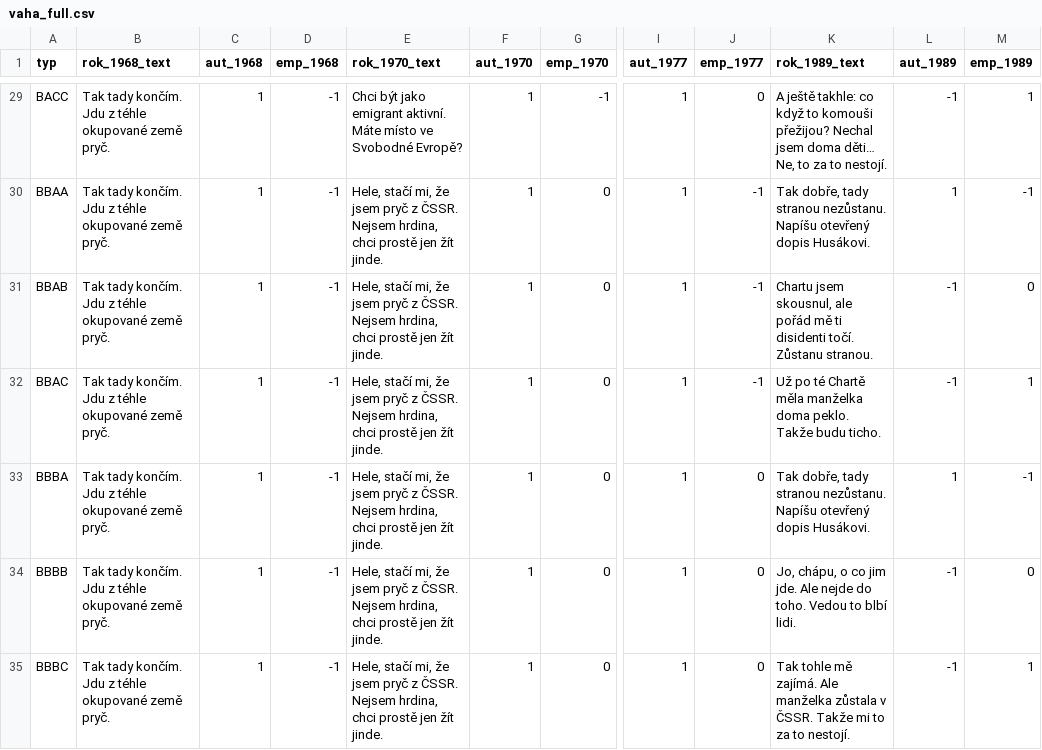
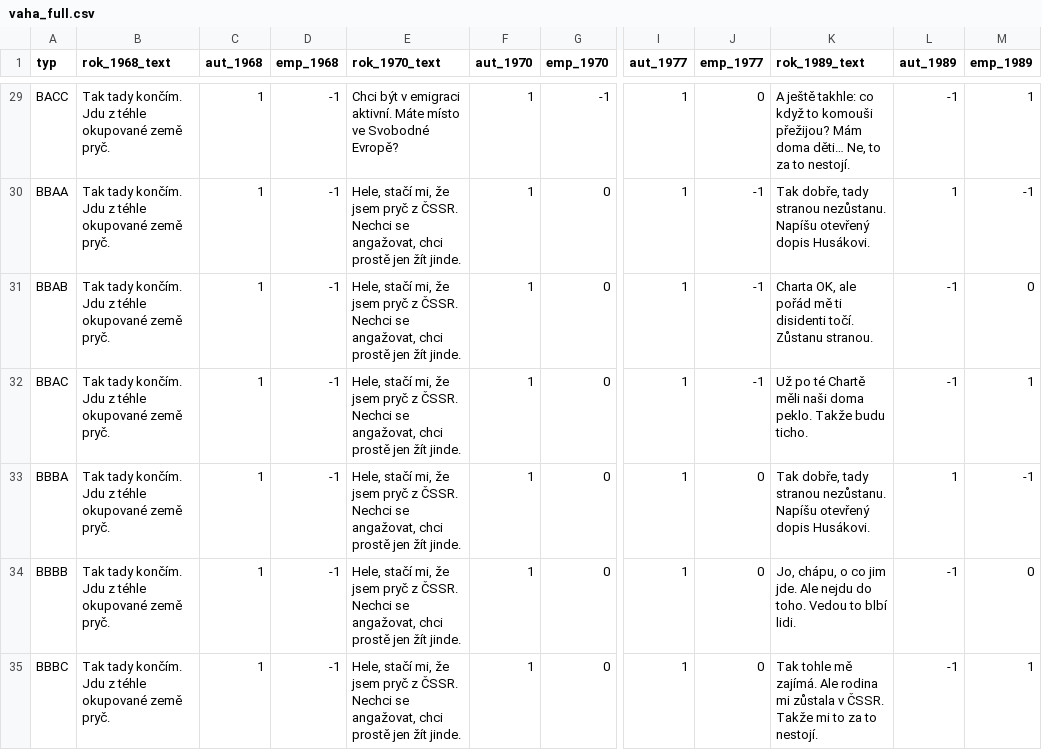
Before and after one commit to KCJ-FF-OU/vaha, a CSV file: vaha_full.csv, drawn as a sheet; only a part is shown, gaps mark what is left out; the diff covers the shown part only; the diff names each change by its address in the sheet, - before the commit and + after, or states it on an @@ line.

```diff
--- a/vaha_full.csv
+++ b/vaha_full.csv
-E29 (rok_1970_text): Chci být jako emigrant aktivní. Máte…
+E29 (rok_1970_text): Chci být v emigraci aktivní. Máte…
-K29 (rok_1989_text): …komouši přežijou? Nechal jsem doma děti……
+K29 (rok_1989_text): …komouši přežijou? Mám doma děti……
-E30:E35 (rok_1970_text): …z ČSSR. Nejsem hrdina, chci prostě…
+E30:E35 (rok_1970_text): …z ČSSR. Nechci se angažovat, chci prostě…
-K31 (rok_1989_text): Chartu jsem skousnul, ale pořád…
+K31 (rok_1989_text): Charta OK, ale pořád…
-K32 (rok_1989_text): …té Chartě měla manželka doma peklo.…
+K32 (rok_1989_text): …té Chartě měli naši doma peklo.…
-K34 (rok_1989_text): …jde. Ale nejde do toho.…
+K34 (rok_1989_text): …jde. Ale nejdu do toho.…
-K35 (rok_1989_text): …zajímá. Ale manželka zůstala v…
+K35 (rok_1989_text): …zajímá. Ale rodina mi zůstala v…
```
Also changed, not shown: 67 edited cells elsewhere in this file.
